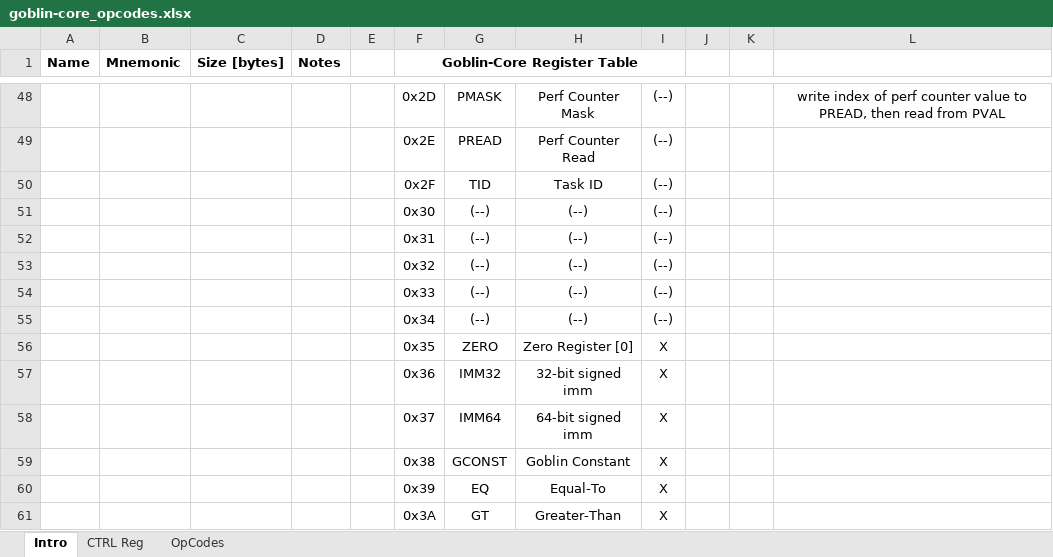
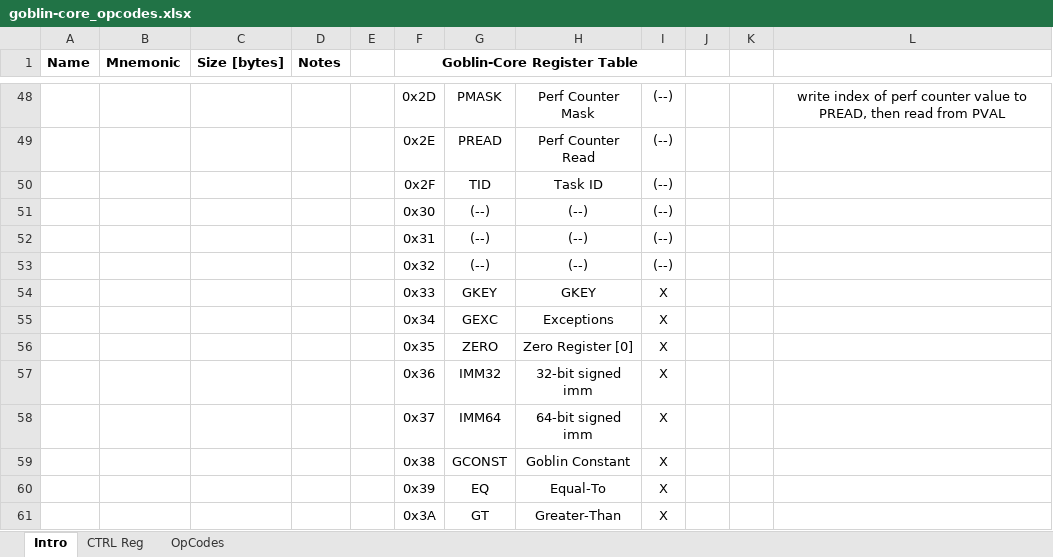
Before and after one commit to tangyibin/goblin-core, an Excel workbook: doc/goblin-core_opcodes.xlsx, sheet Intro, drawn as a sheet; only a part is shown, gaps mark what is left out; values as stored, in another font and other column widths than the file's, no borders; removed rows and columns are numbered as before the commit, all else as after; the diff names each change by its address in the sheet, - before the commit and + after, or states it on an @@ line.

Commit message:
adding new control register definitions and arch instructions

```diff
--- a/doc/goblin-core_opcodes.xlsx (sheet Intro)
+++ b/doc/goblin-core_opcodes.xlsx (sheet Intro)
-row 54:  |  |  |  |  | 0x33 | (--) | (--) | (--)
-row 55:  |  |  |  |  | 0x34 | (--) | (--) | (--)
+row 54:  |  |  |  |  | 0x33 | GKEY | GKEY | X
+row 55:  |  |  |  |  | 0x34 | GEXC | Exceptions | X
```
Also changed, not shown: sheet OpCodes.
